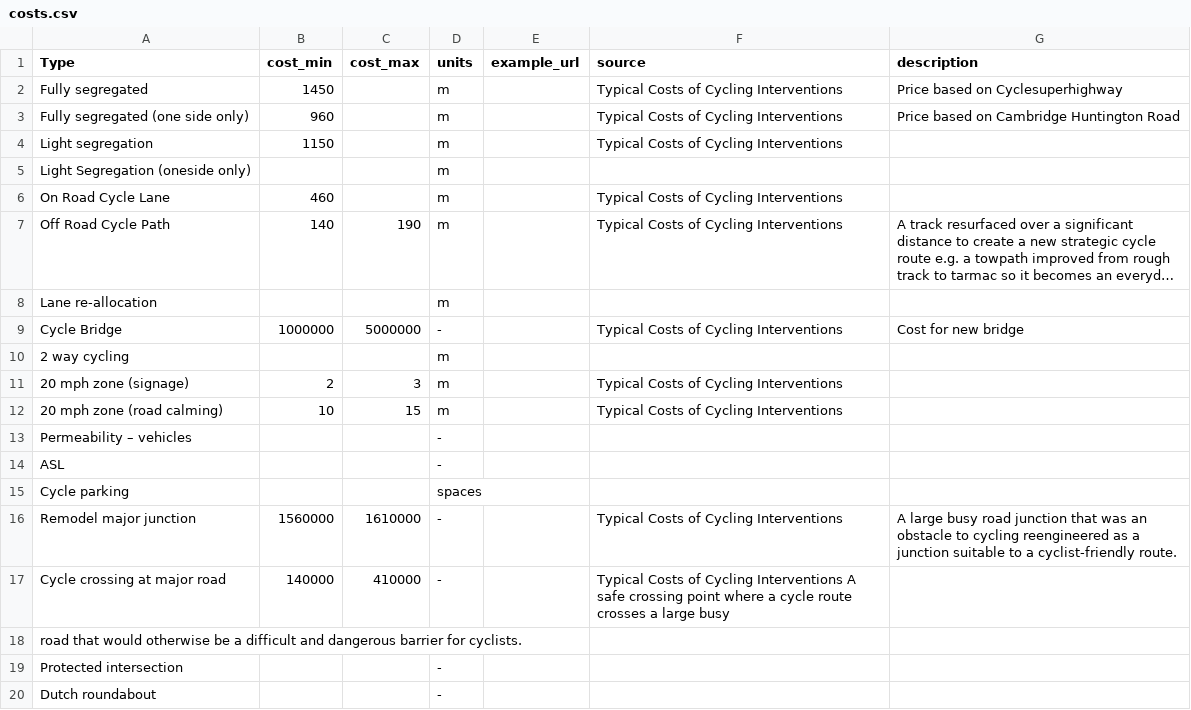
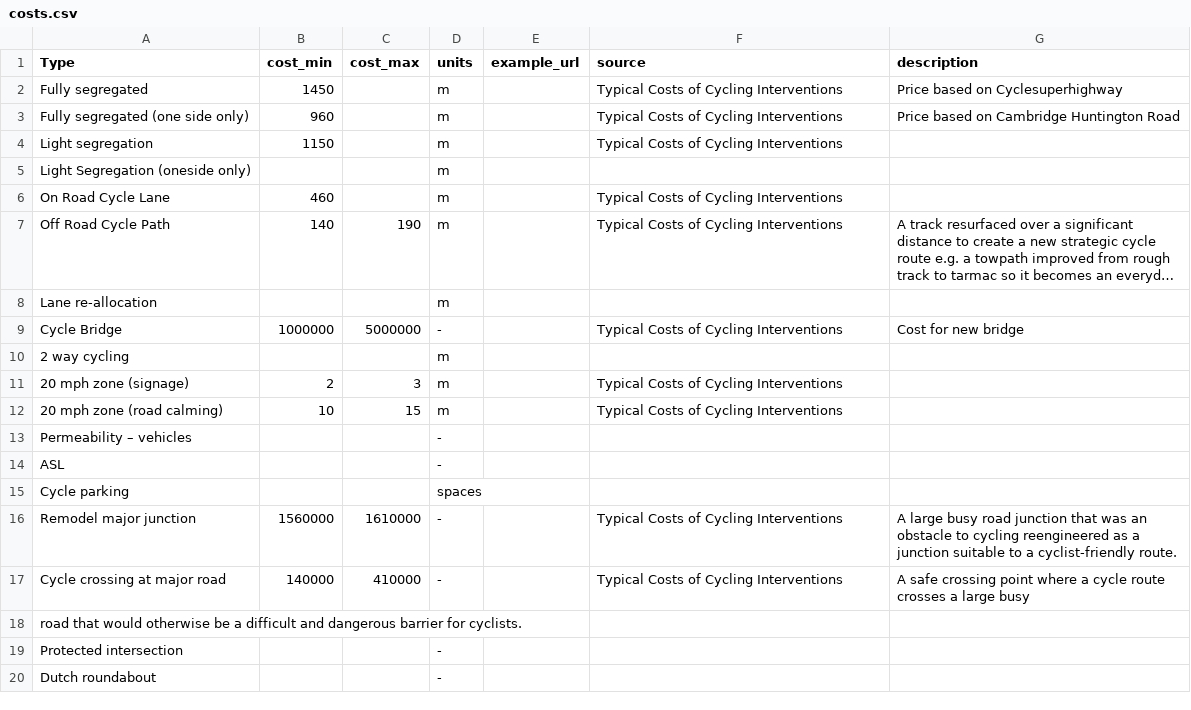
Before and after one commit to cyipt/cyipt, a CSV file: input-data/costs.csv, drawn as a sheet; long unchanged cells end in ….

Commit message:
Fix line 17 again

```diff
--- a/input-data/costs.csv
+++ b/input-data/costs.csv
@@ -16,3 +16,3 @@ Cycle parking,,,spaces,,,
 Remodel major junction,1560000,1610000,-,,Typical Costs of Cycling Interventions,A large busy road junction that was an obstacle to cycling reengineered as a junction suitable to a cyclist-friendly route.
-Cycle crossing at major road,140000,410000,-,,Typical Costs of Cycling Interventions A safe crossing point where a cycle route crosses a large busy
+Cycle crossing at major road,140000,410000,-,,Typical Costs of Cycling Interventions, A safe crossing point where a cycle route crosses a large busy
 road that would otherwise be a difficult and dangerous barrier for cyclists.
```
